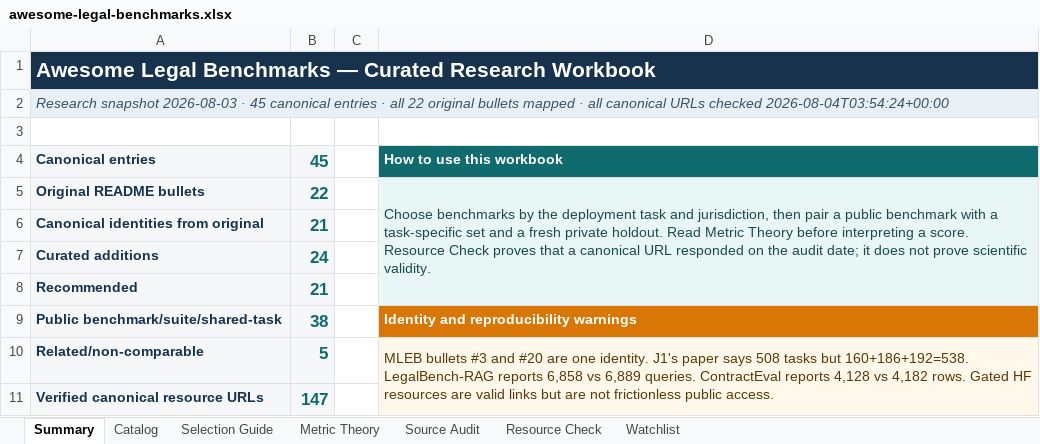
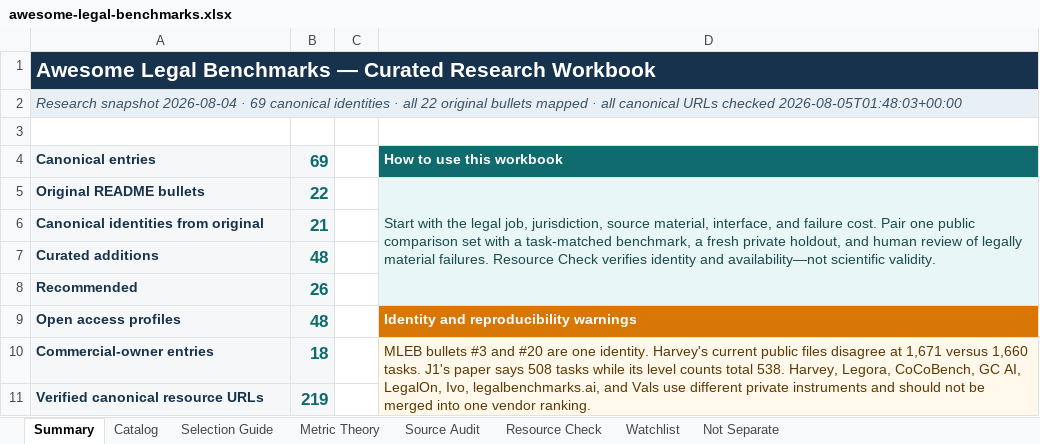
Before and after one commit to narcolepticchicken/awesome-legal-benchmarks, an Excel workbook: outputs/awesome-legal-benchmarks.xlsx, sheet Summary, drawn as a sheet; values as stored, in another font and other column widths than the file's, no borders; removed rows and columns are numbered as before the commit, all else as after; the diff names each change by its address in the sheet, - before the commit and + after, or states it on an @@ line.

Commit message:
Rebuild curated legal benchmark catalog

```diff
--- a/outputs/awesome-legal-benchmarks.xlsx (sheet Summary)
+++ b/outputs/awesome-legal-benchmarks.xlsx (sheet Summary)
+sheet tab: Not Separate
-A2: Research snapshot 2026-08-03 · 45 canonical entries · all 22 original bullets mapped · all canonical URLs checked 2026-08-04T03:54:24+00:00
+A2: Research snapshot 2026-08-04 · 69 canonical identities · all 22 original bullets mapped · all canonical URLs checked 2026-08-05T01:48:03+00:00
-B4: 45
+B4: 69
-D5: Choose benchmarks by the deployment task and jurisdiction, then pair a public benchmark with a task-specific set and a fresh private holdout. Read Metric Theory before interpreting a score. Resource Check proves that a canonical URL responded on the audit date; it does not prove scientific validity.
+D5: Start with the legal job, jurisdiction, source material, interface, and failure cost. Pair one public comparison set with a task-matched benchmark, a fresh private holdout, and human review of legally material failures. Resource Check verifies identity and availability—not scientific validity.
-B7: 24
+B7: 48
-B8: 21
+B8: 26
-row 9: Public benchmark/suite/shared-task | 38 |  | Identity and reproducibility warnings
-row 10: Related/non-comparable | 5 |  | MLEB bullets #3 and #20 are one identity. J1's paper says 508 tasks but 160+186+192=538. LegalBench-RAG reports 6,858 vs 6,889 queries. ContractEval reports 4,128 vs 4,182 rows. Gated HF resources are valid links but are not frictionless public access.
+row 9: Open access profiles | 48 |  | Identity and reproducibility warnings
+row 10: Commercial-owner entries | 18 |  | MLEB bullets #3 and #20 are one identity. Harvey's current public files disagree at 1,671 versus 1,660 tasks. J1's paper says 508 tasks while its level counts total 538. Harvey, Legora, CoCoBench, GC AI, LegalOn, Ivo, legalbenchmarks.ai, and Vals use different private instruments and should not be merged into one vendor ranking.
-B11: 147
+B11: 219
```
Also changed, not shown: sheet Catalog, sheet Resource Check, sheet Selection Guide, sheet Watchlist, sheet Metric Theory, sheet Source Audit, 23 other files.
